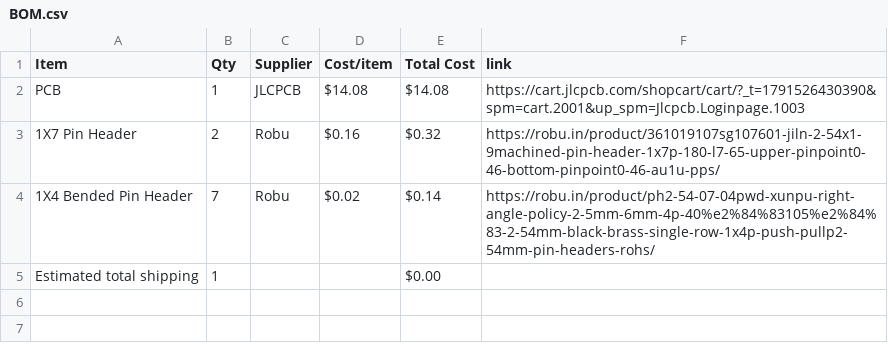
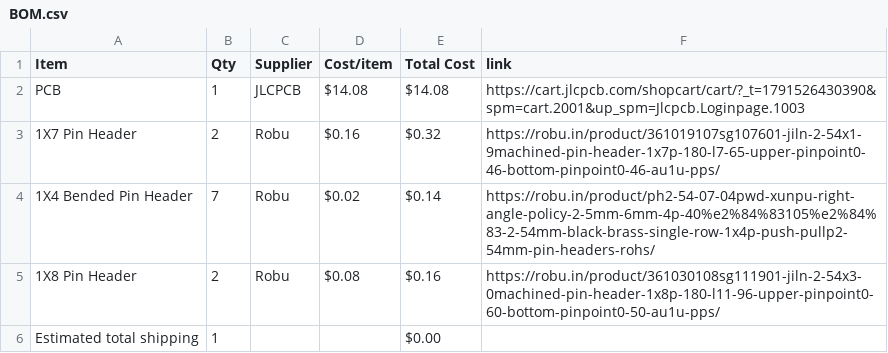
Before and after one commit to suhaan2485/Ninja-Sensor, a CSV file: BOM.csv, drawn as a sheet; the diff names each change by its address in the sheet, - before the commit and + after, or states it on an @@ line.

Commit message:
Sync Ninja Sensor from Half Life

```diff
--- a/BOM.csv
+++ b/BOM.csv
+row 5: 1X8 Pin Header | 2 | Robu | $0.08 | $0.16 | https://robu.in/product/361030108sg111901-jiln-2-54x3-0machined-pin-header-1x8p-180-l11-96-upper-pinpoint0-60-bottom-pinpoint0-50-au1u-pps/
```
